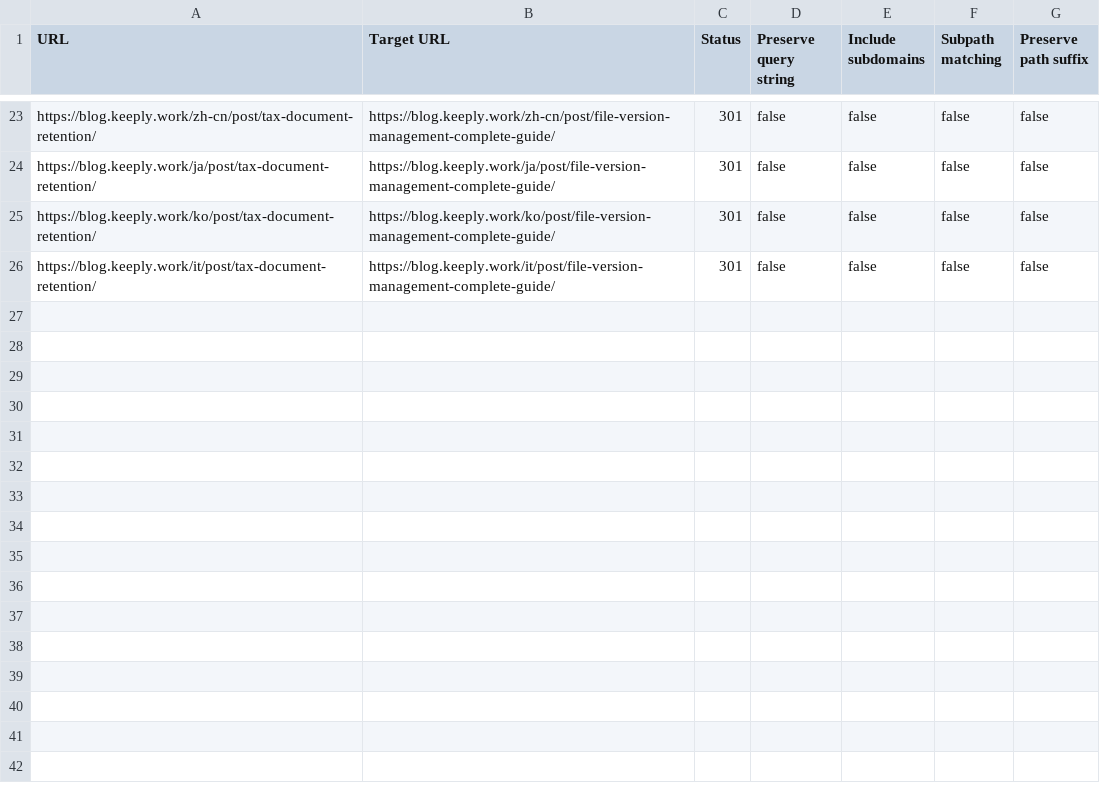
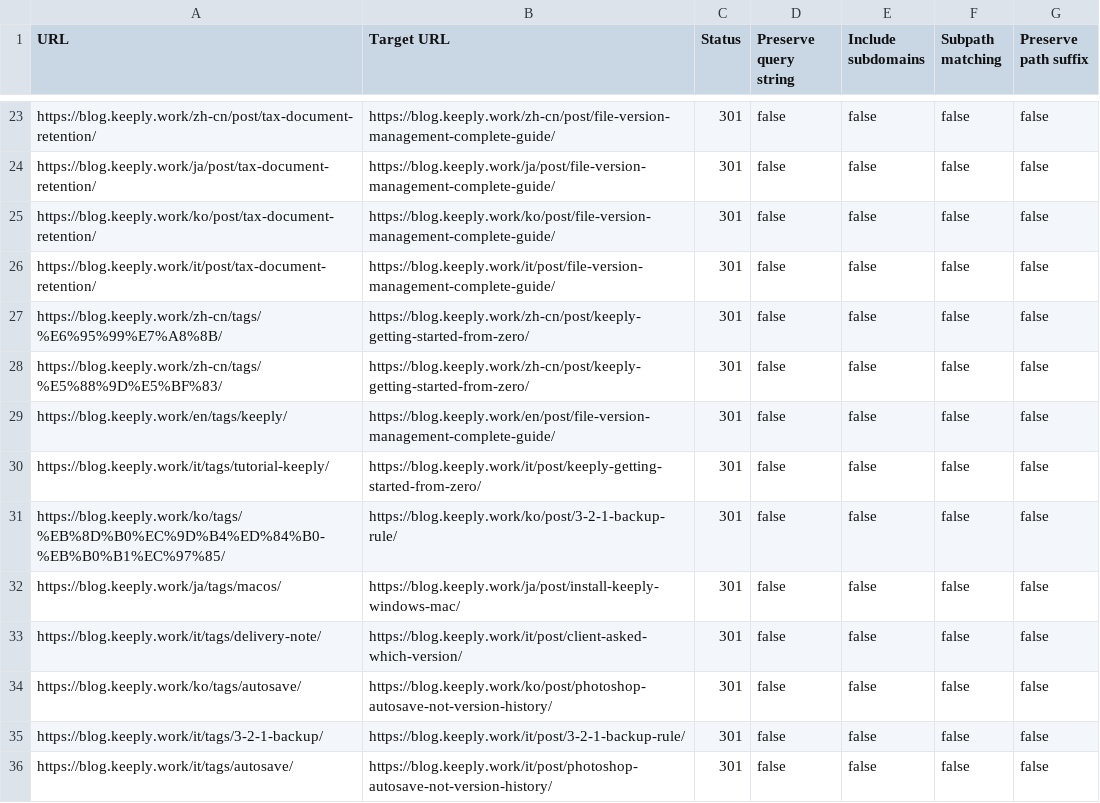
Before and after one commit to boy1690/keeply-suite, a CSV file: _dev/seo/cloudflare-bulk-redirects-2026-05-14.csv, drawn as a sheet; only a part is shown, gaps mark what is left out.

```diff
--- a/_dev/seo/cloudflare-bulk-redirects-2026-05-14.csv
+++ b/_dev/seo/cloudflare-bulk-redirects-2026-05-14.csv
@@ -26 +26,11 @@ https://blog.keeply.work/ko/post/tax-document-retention/,https://blog.keeply.wor
 https://blog.keeply.work/it/post/tax-document-retention/,https://blog.keeply.work/it/post/file-version-management-complete-guide/,301,false,false,false,false
+https://blog.keeply.work/zh-cn/tags/%E6%95%99%E7%A8%8B/,https://blog.keeply.work/zh-cn/post/keeply-getting-started-from-zero/,301,false,false,false,false
+https://blog.keeply.work/zh-cn/tags/%E5%88%9D%E5%BF%83/,https://blog.keeply.work/zh-cn/post/keeply-getting-started-from-zero/,301,false,false,false,false
+https://blog.keeply.work/en/tags/keeply/,https://blog.keeply.work/en/post/file-version-management-complete-guide/,301,false,false,false,false
+https://blog.keeply.work/it/tags/tutorial-keeply/,https://blog.keeply.work/it/post/keeply-getting-started-from-zero/,301,false,false,false,false
+https://blog.keeply.work/ko/tags/%EB%8D%B0%EC%9D%B4%ED%84%B0-%EB%B0%B1%EC%97%85/,https://blog.keeply.work/ko/post/3-2-1-backup-rule/,301,false,false,false,false
+https://blog.keeply.work/ja/tags/macos/,https://blog.keeply.work/ja/post/install-keeply-windows-mac/,301,false,false,false,false
+https://blog.keeply.work/it/tags/delivery-note/,https://blog.keeply.work/it/post/client-asked-which-version/,301,false,false,false,false
+https://blog.keeply.work/ko/tags/autosave/,https://blog.keeply.work/ko/post/photoshop-autosave-not-version-history/,301,false,false,false,false
+https://blog.keeply.work/it/tags/3-2-1-backup/,https://blog.keeply.work/it/post/3-2-1-backup-rule/,301,false,false,false,false
+https://blog.keeply.work/it/tags/autosave/,https://blog.keeply.work/it/post/photoshop-autosave-not-version-history/,301,false,false,false,false
```
